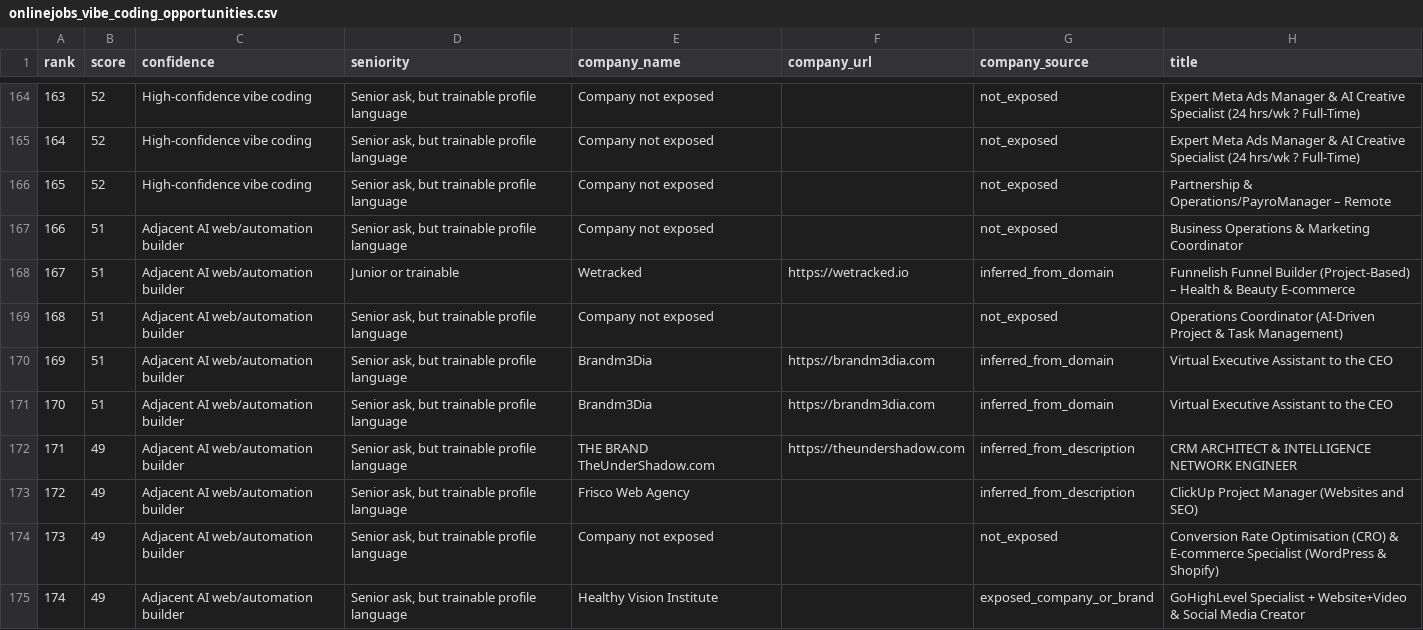
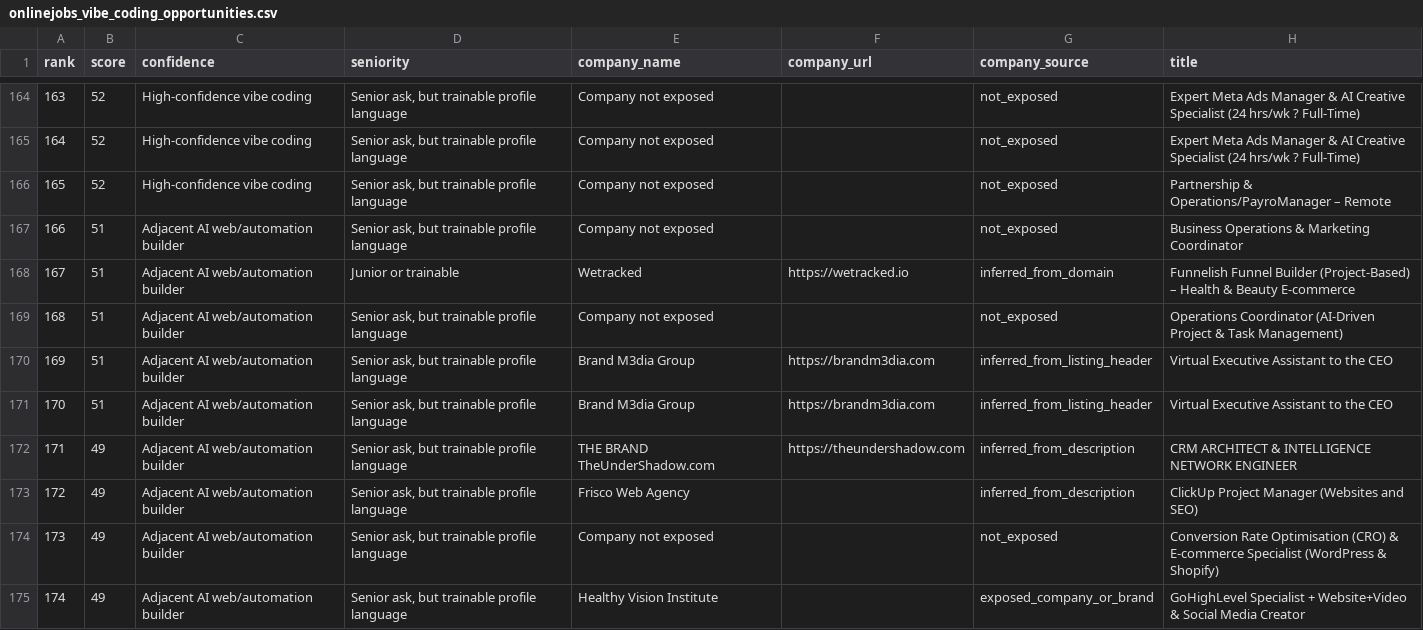
Before and after one commit to postandrail/onlinejobs-job-type-distribution, a CSV file: onlinejobs_vibe_coding_opportunities.csv, drawn as a sheet; only a part is shown, gaps mark what is left out; the diff covers the shown part only; the diff names each change by its address in the sheet, - before the commit and + after, or states it on an @@ line.

Commit message:
Improve vibe coding company header inference

```diff
--- a/onlinejobs_vibe_coding_opportunities.csv
+++ b/onlinejobs_vibe_coding_opportunities.csv
-E170:E171 (company_name): Brandm3Dia
+E170:E171 (company_name): Brand M3dia Group
-G170:G171 (company_source): inferred_from_domain
+G170:G171 (company_source): inferred_from_listing_header
```
Also changed, not shown: 35 edited cells elsewhere in this file, 2 other files.
